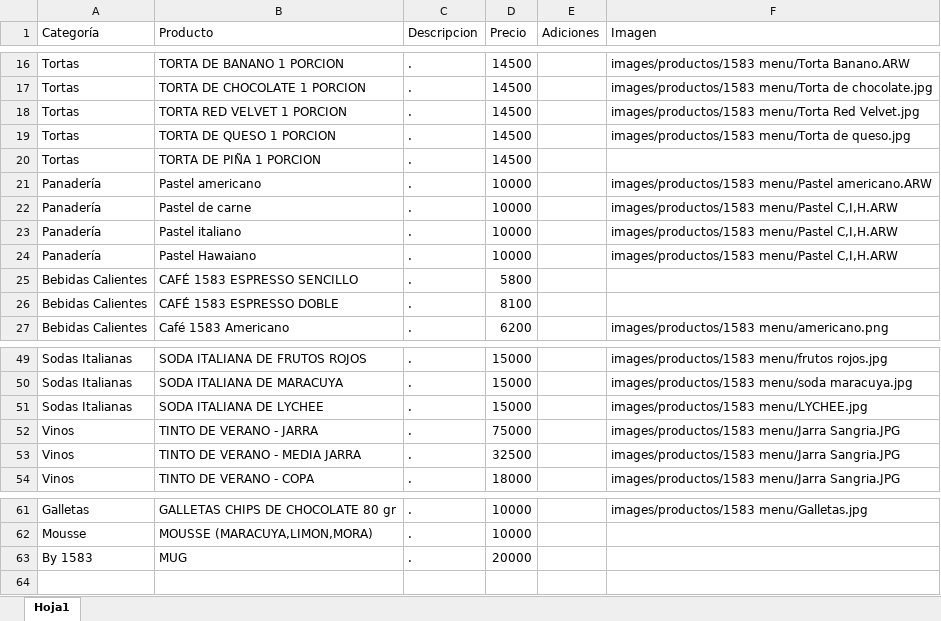
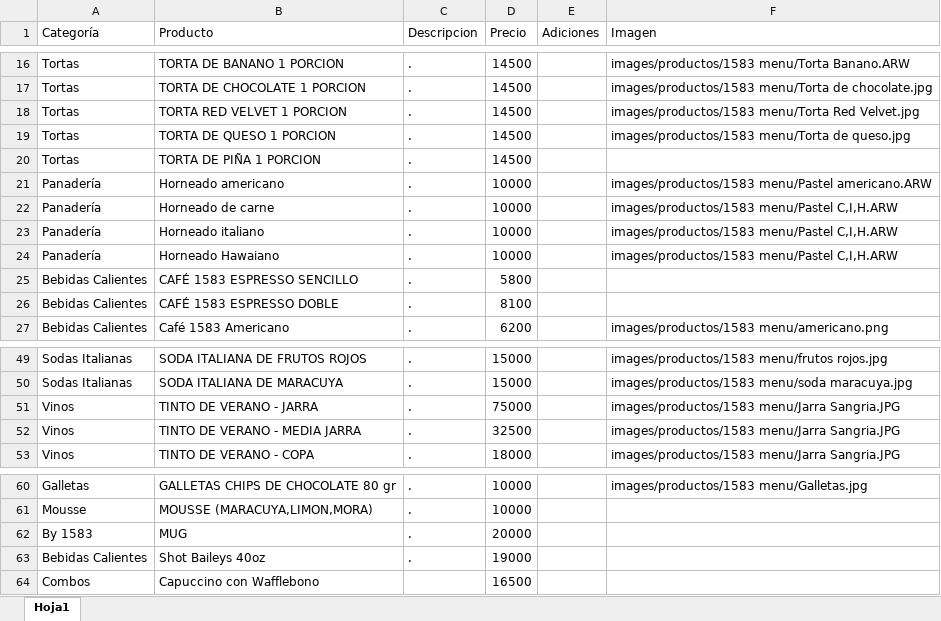
Before and after one commit to SaangelR10/1583-Menu, an Excel workbook: Cargue productos/Menu Web.xlsx, sheet Hoja1, drawn as a sheet; only a part is shown, gaps mark what is left out; values as stored, in another font and other column widths than the file's, no borders; removed rows and columns are numbered as before the commit, all else as after; the diff names each change by its address in the sheet, - before the commit and + after, or states it on an @@ line.

```diff
--- a/Cargue productos/Menu Web.xlsx (sheet Hoja1)
+++ b/Cargue productos/Menu Web.xlsx (sheet Hoja1)
-B21 (Producto): Pastel americano
+B21 (Producto): Horneado americano
-B22 (Producto): Pastel de carne
+B22 (Producto): Horneado de carne
-B23 (Producto): Pastel italiano
+B23 (Producto): Horneado italiano
-B24 (Producto): Pastel Hawaiano
+B24 (Producto): Horneado Hawaiano
-row 51: Sodas Italianas | SODA ITALIANA DE LYCHEE | . | 15000 |  | images/productos/1583 menu/LYCHEE.jpg
+row 63: Bebidas Calientes | Shot Baileys 40oz | . | 19000
+row 64: Combos | Capuccino con Wafflebono |  | 16500
```
Also changed, not shown: 4 other files.
